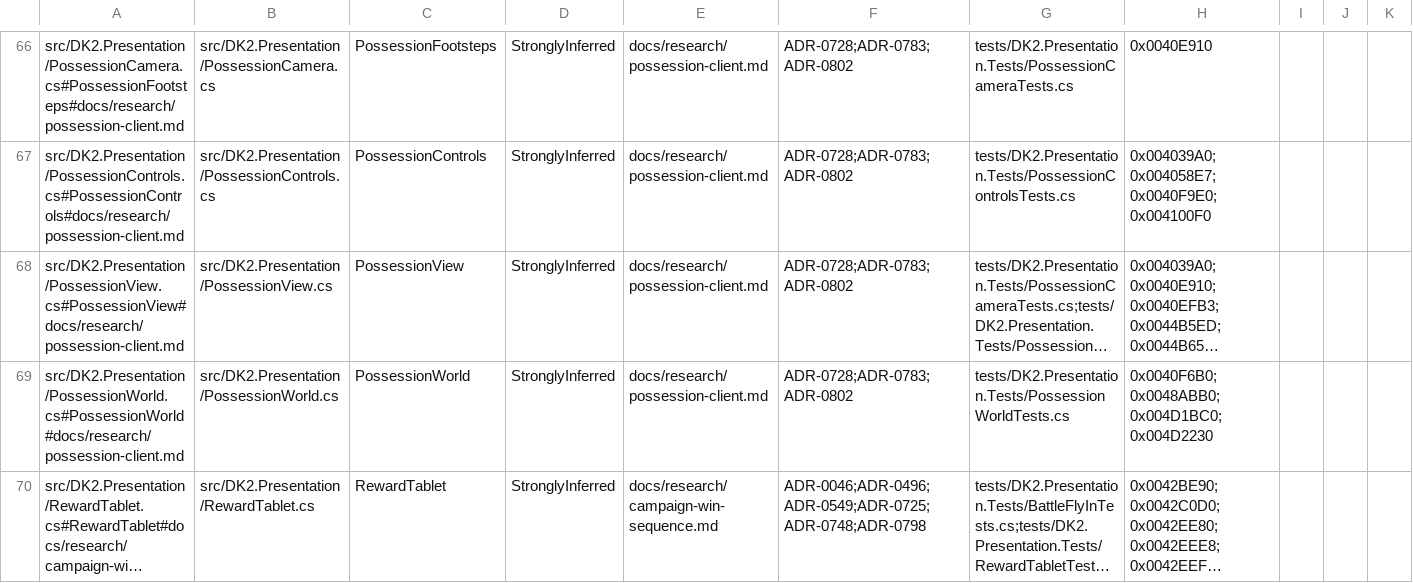
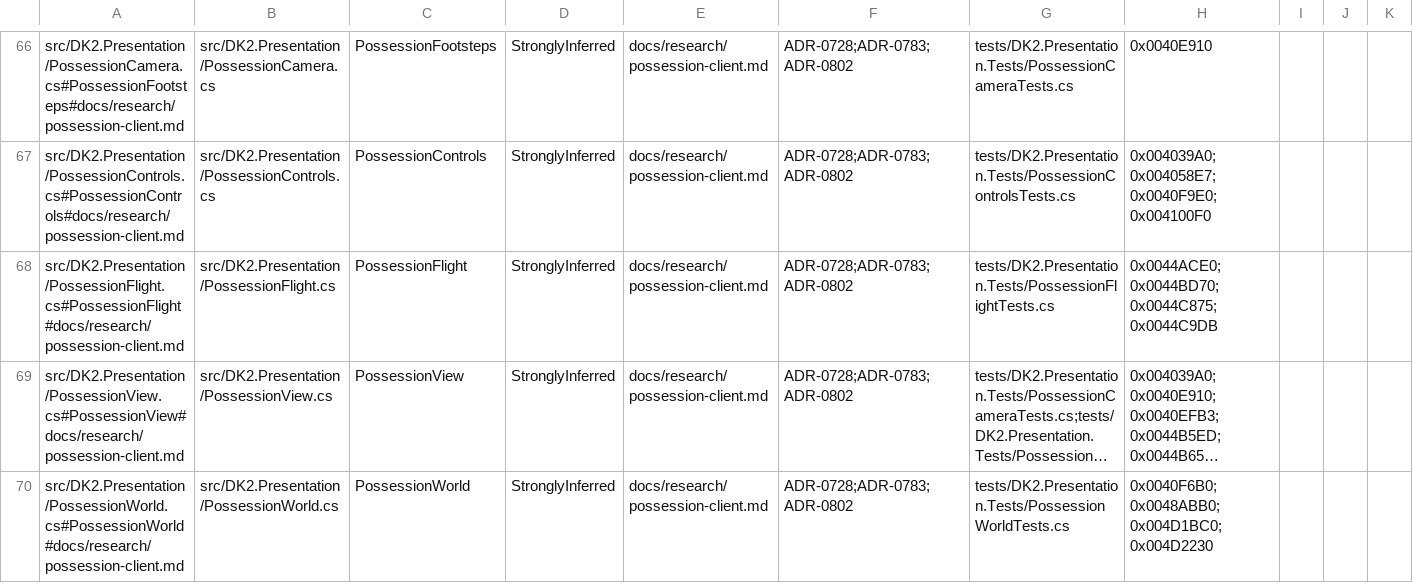
Before and after one commit to franjom/netherhold, a CSV file: docs/verification-ledger.csv, drawn as a sheet; only a part is shown, gaps mark what is left out; the shorter side is filled out with more unchanged rows; long unchanged cells end in …; rows hold the shown columns only; the diff names each change by its address in the sheet, - before the commit and + after, or states it on an @@ line.

```diff
--- a/docs/verification-ledger.csv
+++ b/docs/verification-ledger.csv
+row 68: src/DK2.Presentation/PossessionFlight.cs#PossessionFlight#docs/research/possession-client.md | src/DK2.Presentation/PossessionFlight.cs | PossessionFlight | StronglyInferred | docs/research/possession-client.md | ADR-0728;ADR-0783;ADR-0802 | tests/DK2.Presentation.Tests/PossessionFlightTests.cs | 0x0044ACE0;0x0044BD70;0x0044C875;0x0044C9DB
```
Also changed, not shown: 36 other files.
